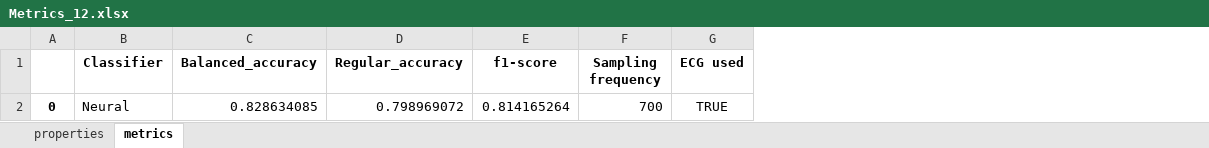
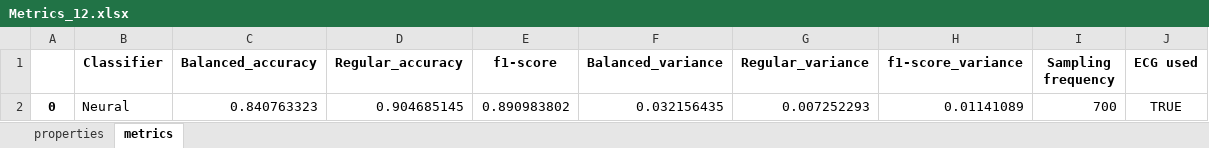
Before and after one commit to SjdTl/BioSensing, an Excel workbook: Cache/Metrics/Metrics_12.xlsx, sheet metrics, drawn as a sheet; only a part is shown; values as stored, in another font and other column widths than the file's, no borders; the diff names each change by its address in the sheet, - before the commit and + after, or states it on an @@ line.

```diff
--- a/Cache/Metrics/Metrics_12.xlsx (sheet metrics)
+++ b/Cache/Metrics/Metrics_12.xlsx (sheet metrics)
+column F (Balanced_variance), row 2: 0.032156435
+column G (Regular_variance), row 2: 0.007252293
+column H (f1-score_variance), row 2: 0.01141089
-C2 (Balanced_accuracy): 0.828634085
+C2 (Balanced_accuracy): 0.840763323
-D2 (Regular_accuracy): 0.798969072
+D2 (Regular_accuracy): 0.904685145
-E2 (f1-score): 0.814165264
+E2 (f1-score): 0.890983802
```
Also changed, not shown: sheet properties, 21 other files.
